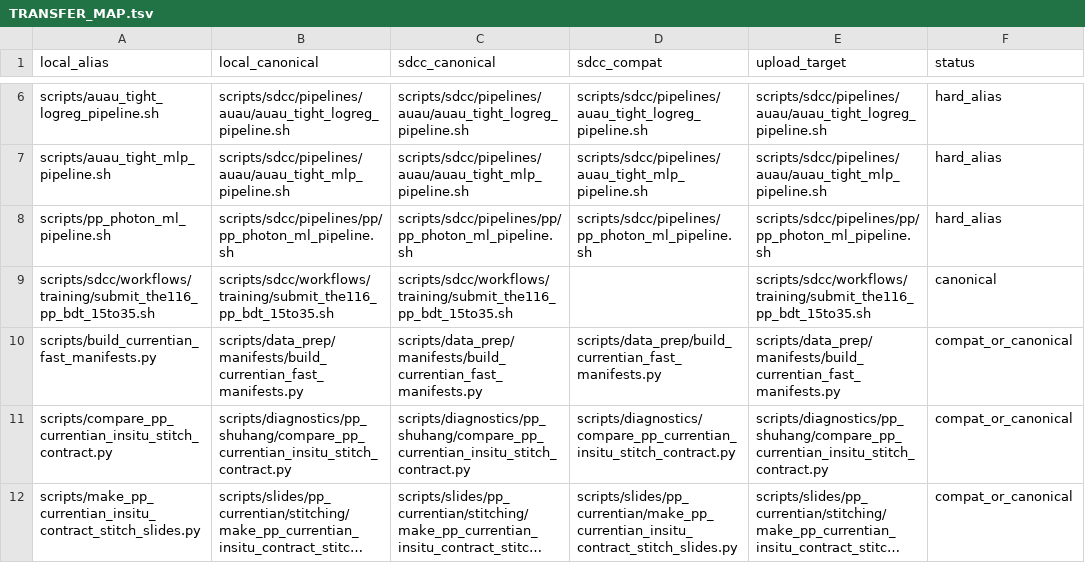
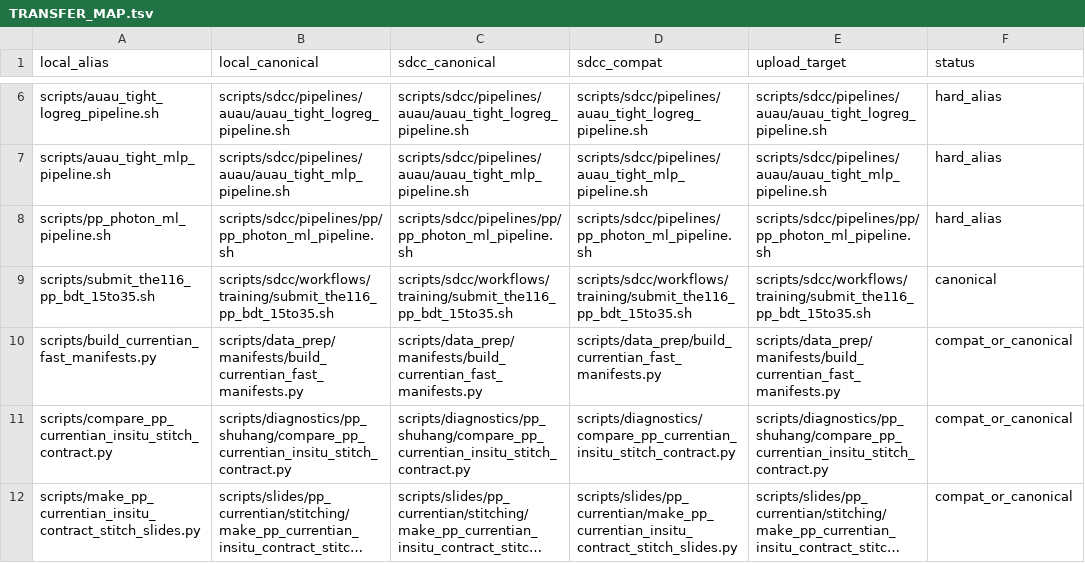
Before and after one commit to JustinBen0131/isolatedPhotonsAndRecoilJets, a TSV file: scripts/sdcc/TRANSFER_MAP.tsv, drawn as a sheet; only a part is shown, gaps mark what is left out; long unchanged cells end in ….

Commit message:
THE-116 repair mapped submitter transfer

```diff
--- a/scripts/sdcc/TRANSFER_MAP.tsv
+++ b/scripts/sdcc/TRANSFER_MAP.tsv
@@ -8,3 +8,3 @@ scripts/auau_tight_mlp_pipeline.sh	scripts/sdcc/pipelines/auau/auau_tight_mlp_pi
 scripts/pp_photon_ml_pipeline.sh	scripts/sdcc/pipelines/pp/pp_photon_ml_pipeline.sh	scripts/sdcc/pipelines/pp/pp_photon_ml_pipeline.sh	scripts/sdcc/pipelines/pp_photon_ml_pipeline.sh	scripts/sdcc/pipelines/pp/pp_photon_ml_pipeline.sh	hard_alias
-scripts/sdcc/workflows/training/submit_the116_pp_bdt_15to35.sh	scripts/sdcc/workflows/training/submit_the116_pp_bdt_15to35.sh	scripts/sdcc/workflows/training/submit_the116_pp_bdt_15to35.sh		scripts/sdcc/workflows/training/submit_the116_pp_bdt_15to35.sh	canonical
+scripts/submit_the116_pp_bdt_15to35.sh	scripts/sdcc/workflows/training/submit_the116_pp_bdt_15to35.sh	scripts/sdcc/workflows/training/submit_the116_pp_bdt_15to35.sh	scripts/sdcc/workflows/training/submit_the116_pp_bdt_15to35.sh	scripts/sdcc/workflows/training/submit_the116_pp_bdt_15to35.sh	canonical
 scripts/build_currentian_fast_manifests.py	scripts/data_prep/manifests/build_currentian_fast_manifests.py	scripts/data_prep/manifests/build_currentian_fast_manifests.py	scripts/data_prep/build_currentian_fast_manifests.py	scripts/data_prep/manifests/build_currentian_fast_manifests.py	compat_or_canonical
```
Also changed, not shown: 1 other file.
